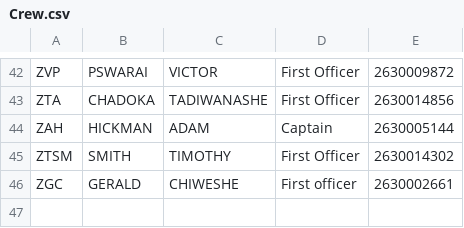
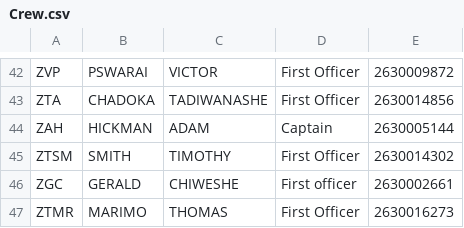
Before and after one commit to Chitsike/Loadsheet, a CSV file: Crew.csv, drawn as a sheet; only a part is shown, gaps mark what is left out.

Commit message:
Update Crew.csv

```diff
--- a/Crew.csv
+++ b/Crew.csv
@@ -46 +46,2 @@ ZTSM,SMITH,TIMOTHY,First Officer,2630014302
 ZGC,GERALD,CHIWESHE,First officer,2630002661
+ZTMR,MARIMO,THOMAS,First Officer,2630016273
```
